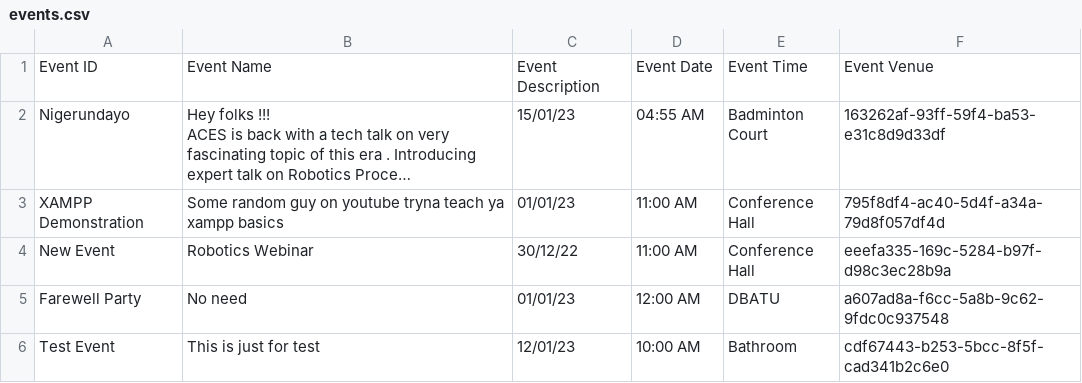
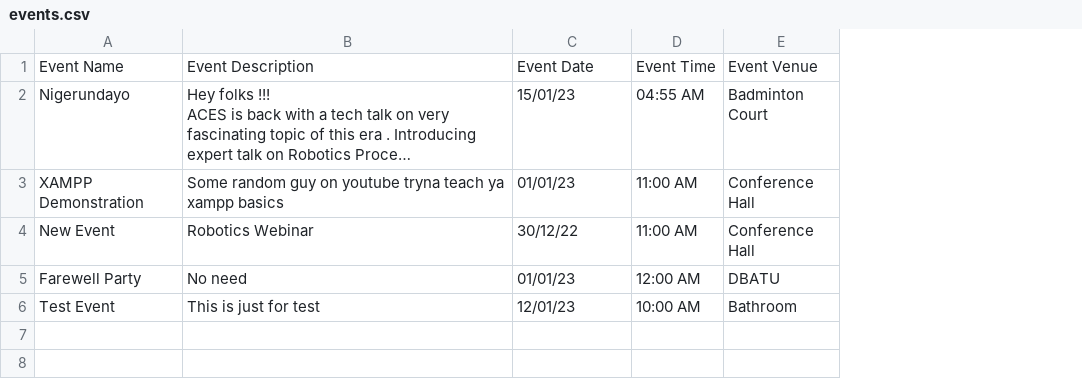
Before and after one commit to ryukaizen/ACES-Event-Manager, a CSV file: events.csv, drawn as a sheet; long unchanged cells end in …; removed rows and columns are numbered as before the commit, all else as after; the diff names each change by its address in the sheet, - before the commit and + after, or states it on an @@ line.

Commit message:
exclude event_id in file exports

```diff
--- a/events.csv
+++ b/events.csv
-column F, rows 2-6: 163262af-93ff-59f4-ba53-e31c8d9d33df | 795f8df4-ac40-5d4f-a34a-79d8f057df4d | eeefa335-169c-5284-b97f-d98c3ec28b9a | a607ad8a-f6cc-5a8b-9c62-9fdc0c937548 | cdf67443-b253-5bcc-8f5f-cad341b2c6e0
-row 1: Event ID | Event Name | Event Description | Event Date | Event Time | Event Venue
+row 1: Event Name | Event Description | Event Date | Event Time | Event Venue
```
Also changed, not shown: 1 other file.
